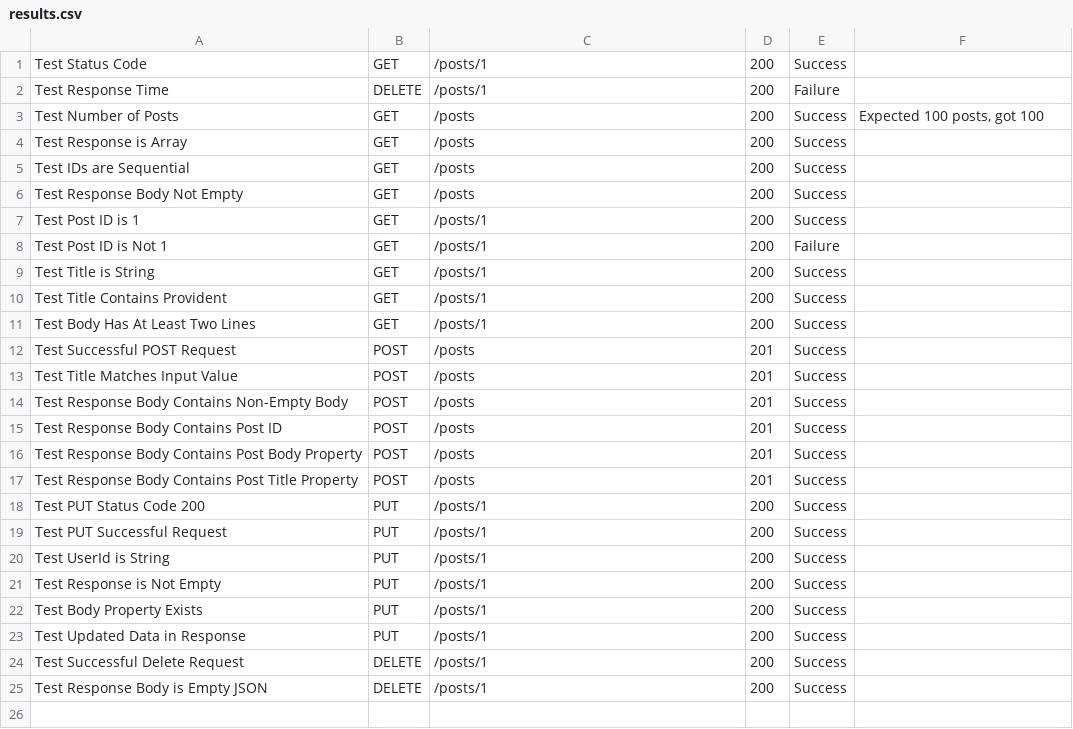
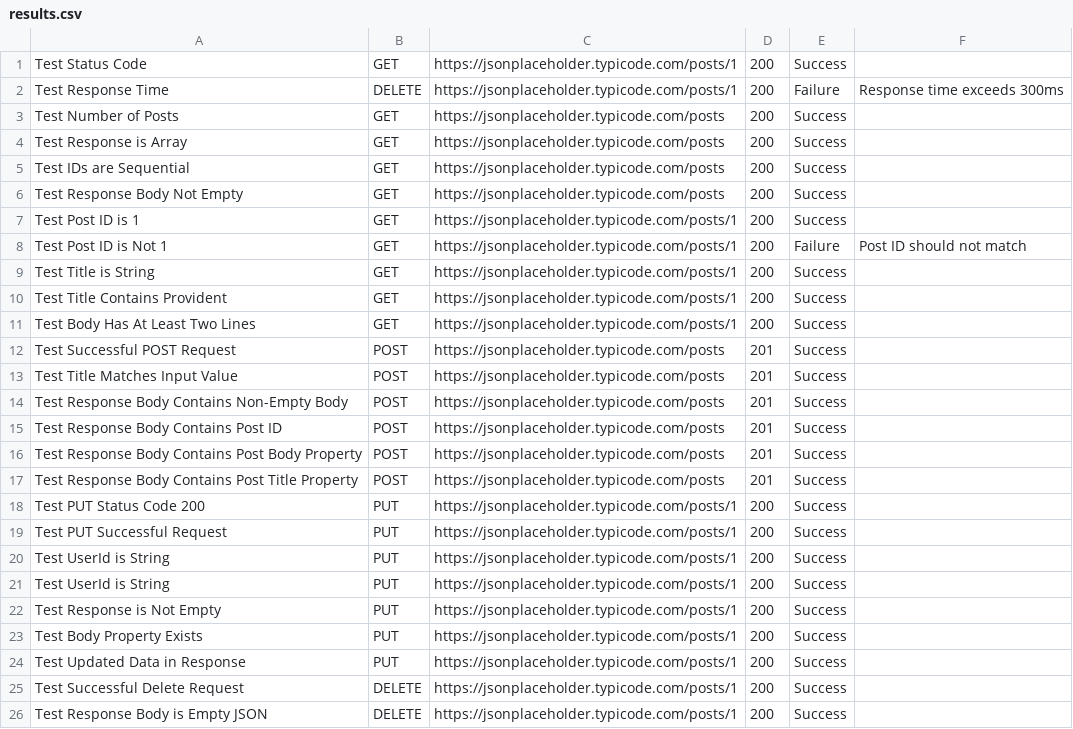
Before and after one commit to kalematreat/API-testing-with-Pytest-01, a CSV file: results.csv, drawn as a sheet.

Commit message:
update the results.csv

```diff
--- a/results.csv
+++ b/results.csv
@@ -1,25 +1,26 @@
-Test Status Code,GET,/posts/1,200,Success,
-Test Response Time,DELETE,/posts/1,200,Failure,
-Test Number of Posts,GET,/posts,200,Success,"Expected 100 posts, got 100"
-Test Response is Array,GET,/posts,200,Success,
-Test IDs are Sequential,GET,/posts,200,Success,
-Test Response Body Not Empty,GET,/posts,200,Success,
-Test Post ID is 1,GET,/posts/1,200,Success,
-Test Post ID is Not 1,GET,/posts/1,200,Failure,
-Test Title is String,GET,/posts/1,200,Success,
-Test Title Contains Provident,GET,/posts/1,200,Success,
-Test Body Has At Least Two Lines,GET,/posts/1,200,Success,
-Test Successful POST Request,POST,/posts,201,Success,
-Test Title Matches Input Value,POST,/posts,201,Success,
-Test Response Body Contains Non-Empty Body,POST,/posts,201,Success,
-Test Response Body Contains Post ID,POST,/posts,201,Success,
-Test Response Body Contains Post Body Property,POST,/posts,201,Success,
-Test Response Body Contains Post Title Property,POST,/posts,201,Success,
-Test PUT Status Code 200,PUT,/posts/1,200,Success,
-Test PUT Successful Request,PUT,/posts/1,200,Success,
-Test UserId is String,PUT,/posts/1,200,Success,
-Test Response is Not Empty,PUT,/posts/1,200,Success,
-Test Body Property Exists,PUT,/posts/1,200,Success,
-Test Updated Data in Response,PUT,/posts/1,200,Success,
-Test Successful Delete Request,DELETE,/posts/1,200,Success,
-Test Response Body is Empty JSON,DELETE,/posts/1,200,Success,
+Test Status Code,GET,https://jsonplaceholder.typicode.com/posts/1,200,Success,
+Test Response Time,DELETE,https://jsonplaceholder.typicode.com/posts/1,200,Failure,Response time exceeds 300ms
+Test Number of Posts,GET,https://jsonplaceholder.typicode.com/posts,200,Success,
+Test Response is Array,GET,https://jsonplaceholder.typicode.com/posts,200,Success,
+Test IDs are Sequential,GET,https://jsonplaceholder.typicode.com/posts,200,Success,
+Test Response Body Not Empty,GET,https://jsonplaceholder.typicode.com/posts,200,Success,
+Test Post ID is 1,GET,https://jsonplaceholder.typicode.com/posts/1,200,Success,
+Test Post ID is Not 1,GET,https://jsonplaceholder.typicode.com/posts/1,200,Failure,Post ID should not match
+Test Title is String,GET,https://jsonplaceholder.typicode.com/posts/1,200,Success,
+Test Title Contains Provident,GET,https://jsonplaceholder.typicode.com/posts/1,200,Success,
+Test Body Has At Least Two Lines,GET,https://jsonplaceholder.typicode.com/posts/1,200,Success,
+Test Successful POST Request,POST,https://jsonplaceholder.typicode.com/posts,201,Success,
+Test Title Matches Input Value,POST,https://jsonplaceholder.typicode.com/posts,201,Success,
+Test Response Body Contains Non-Empty Body,POST,https://jsonplaceholder.typicode.com/posts,201,Success,
+Test Response Body Contains Post ID,POST,https://jsonplaceholder.typicode.com/posts,201,Success,
+Test Response Body Contains Post Body Property,POST,https://jsonplaceholder.typicode.com/posts,201,Success,
+Test Response Body Contains Post Title Property,POST,https://jsonplaceholder.typicode.com/posts,201,Success,
+Test PUT Status Code 200,PUT,https://jsonplaceholder.typicode.com/posts/1,200,Success,
+Test PUT Successful Request,PUT,https://jsonplaceholder.typicode.com/posts/1,200,Success,
+Test UserId is String,PUT,https://jsonplaceholder.typicode.com/posts/1,200,Success,
+Test UserId is String,PUT,https://jsonplaceholder.typicode.com/posts/1,200,Success,
+Test Response is Not Empty,PUT,https://jsonplaceholder.typicode.com/posts/1,200,Success,
+Test Body Property Exists,PUT,https://jsonplaceholder.typicode.com/posts/1,200,Success,
+Test Updated Data in Response,PUT,https://jsonplaceholder.typicode.com/posts/1,200,Success,
+Test Successful Delete Request,DELETE,https://jsonplaceholder.typicode.com/posts/1,200,Success,
+Test Response Body is Empty JSON,DELETE,https://jsonplaceholder.typicode.com/posts/1,200,Success,
```
